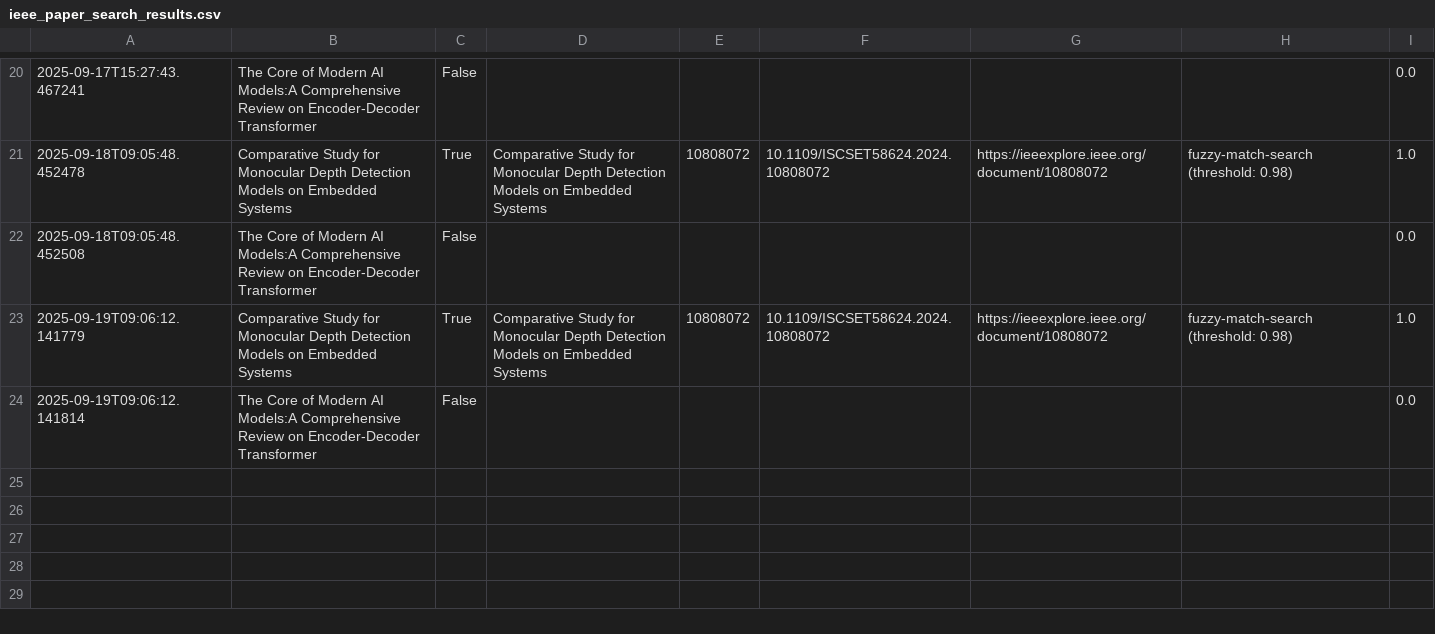
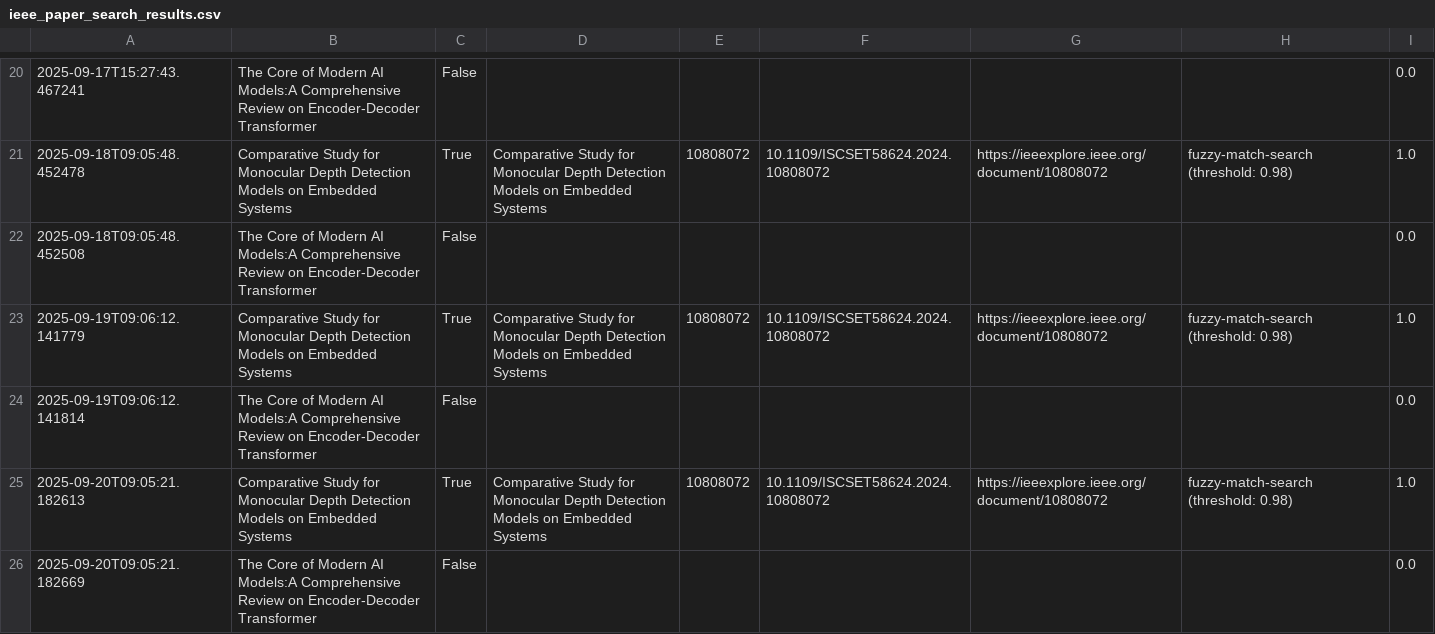
Before and after one commit to ParagEkbote/ParagEkbote.github.io, a CSV file: ieee_paper_search_results.csv, drawn as a sheet; only a part is shown, gaps mark what is left out; the diff names each change by its address in the sheet, - before the commit and + after, or states it on an @@ line.

```diff
--- a/ieee_paper_search_results.csv
+++ b/ieee_paper_search_results.csv
+row 25: 2025-09-20T09:05:21.182613 | Comparative Study for Monocular Depth Detection Models on Embedded Systems | True | Comparative Study for Monocular Depth Detection Models on Embedded Systems | 10808072 | 10.1109/ISCSET58624.2024.10808072 | https://ieeexplore.ieee.org/document/10808072 | fuzzy-match-search (threshold: 0.98) | 1.0
+row 26: 2025-09-20T09:05:21.182669 | The Core of Modern AI Models:A Comprehensive Review on Encoder-Decoder Transformer | False |  |  |  |  |  | 0.0
```
